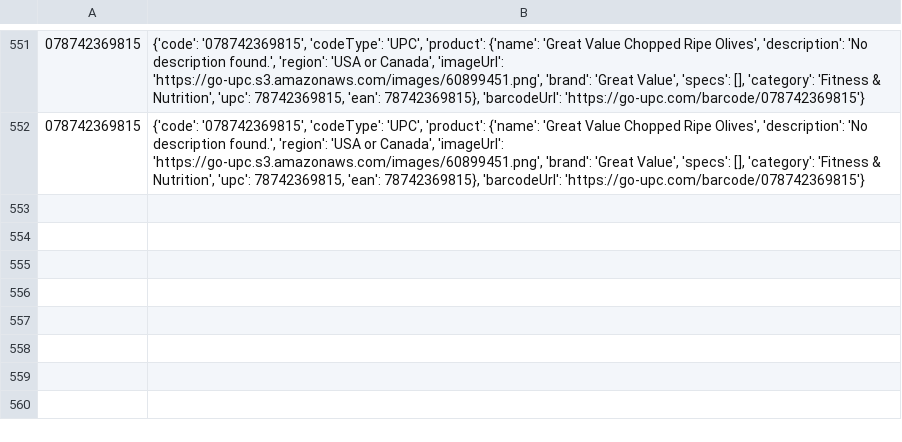
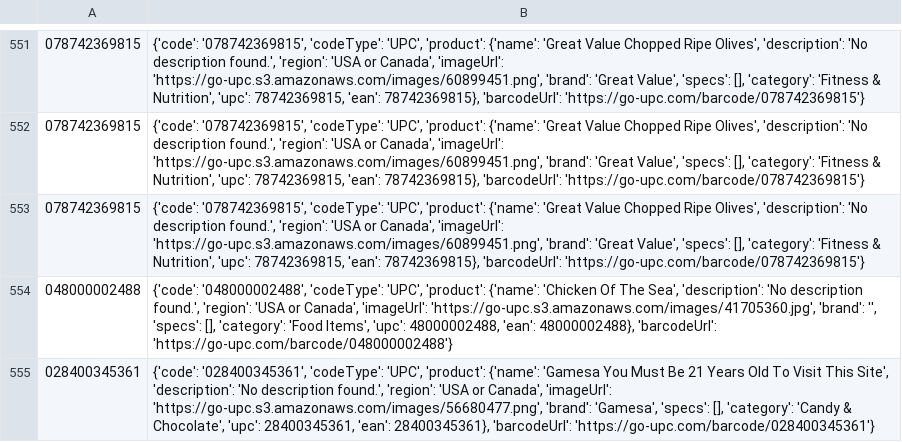
Before and after one commit to mezamartinez-kimberly/CS425_T25, a CSV file: backend/JSON Output/UPC.csv, drawn as a sheet; only a part is shown, gaps mark what is left out.

```diff
--- a/backend/JSON Output/UPC.csv
+++ b/backend/JSON Output/UPC.csv
@@ -552 +552,4 @@
 078742369815,"{'code': '078742369815', 'codeType': 'UPC', 'product': {'name': 'Great Value Chopped Ripe Olives', 'description': 'No description found.', 'region': 'USA or Canada', 'imageUrl': 'https://go-upc.s3.amazonaws.com/images/60899451.png', 'brand': 'Great Value', 'specs': [], 'category': 'Fitness & Nutrition', 'upc': 78742369815, 'ean': 78742369815}, 'barcodeUrl': 'https://go-upc.com/barcode/078742369815'}"
+078742369815,"{'code': '078742369815', 'codeType': 'UPC', 'product': {'name': 'Great Value Chopped Ripe Olives', 'description': 'No description found.', 'region': 'USA or Canada', 'imageUrl': 'https://go-upc.s3.amazonaws.com/images/60899451.png', 'brand': 'Great Value', 'specs': [], 'category': 'Fitness & Nutrition', 'upc': 78742369815, 'ean': 78742369815}, 'barcodeUrl': 'https://go-upc.com/barcode/078742369815'}"
+048000002488,"{'code': '048000002488', 'codeType': 'UPC', 'product': {'name': 'Chicken Of The Sea', 'description': 'No description found.', 'region': 'USA or Canada', 'imageUrl': 'https://go-upc.s3.amazonaws.com/images/41705360.jpg', 'brand': '', 'specs': [], 'category': 'Food Items', 'upc': 48000002488, 'ean': 48000002488}, 'barcodeUrl': 'https://go-upc.com/barcode/048000002488'}"
+028400345361,"{'code': '028400345361', 'codeType': 'UPC', 'product': {'name': 'Gamesa You Must Be 21 Years Old To Visit This Site', 'description': 'No description found.', 'region': 'USA or Canada', 'imageUrl': 'https://go-upc.s3.amazonaws.com/images/56680477.png', 'brand': 'Gamesa', 'specs': [], 'category': 'Candy & Chocolate', 'upc': 28400345361, 'ean': 28400345361}, 'barcodeUrl': 'https://go-upc.com/barcode/028400345361'}"
```
Also changed, not shown: 10 other files.
